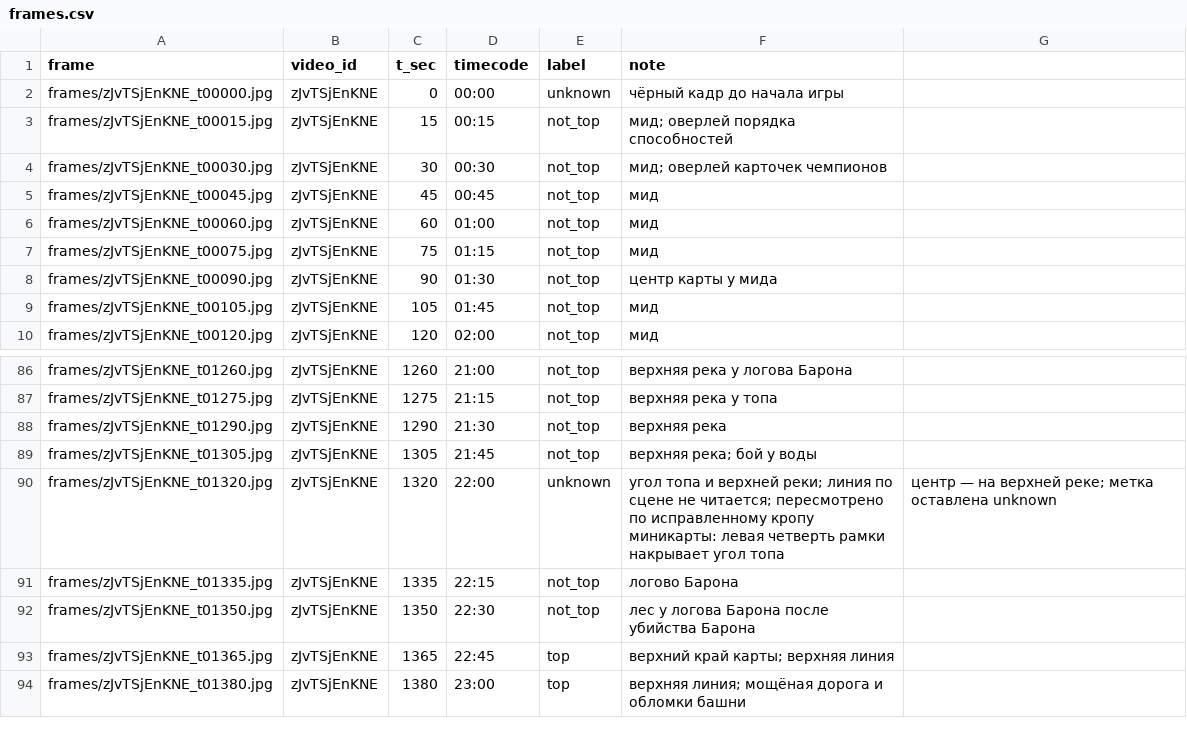
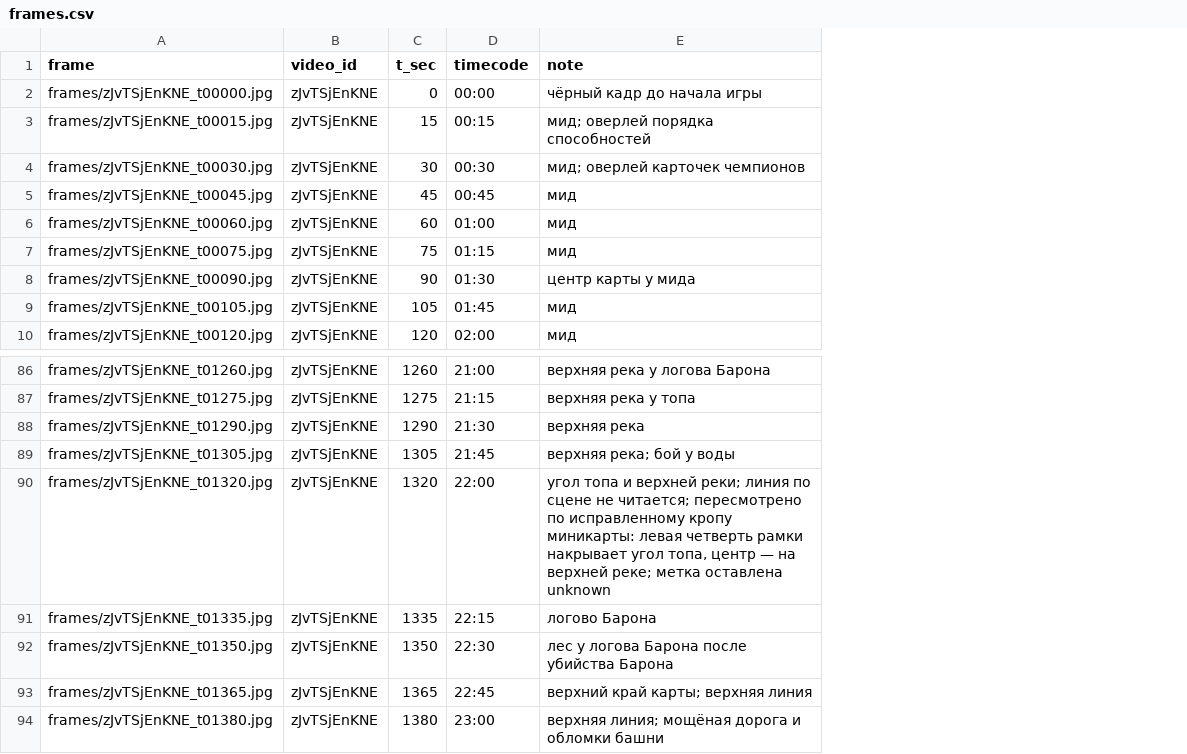
Before and after one commit to Hardelele/lol-game-state-vision, a CSV file: dataset/videos/zJvTSjEnKNE/frames.csv, drawn as a sheet; only a part is shown, gaps mark what is left out; removed rows and columns are numbered as before the commit, all else as after; the diff names each change by its address in the sheet, - before the commit and + after, or states it on an @@ line.

```diff
--- a/dataset/videos/zJvTSjEnKNE/frames.csv
+++ b/dataset/videos/zJvTSjEnKNE/frames.csv
-column E (label), rows 2-10: unknown | not_top | not_top | not_top | not_top | not_top | not_top | not_top | not_top; rows 86-94: not_top | not_top | not_top | not_top | unknown | not_top | not_top | top | top
-column G, row 90: центр — на верхней реке; метка оставлена unknown
-E90 (note): …накрывает угол топа
+E90 (note): …накрывает угол топа, центр — на верхней реке; метка оставлена unknown
```
Also changed, not shown: dataset/videos/0Jijr5p5gAg/frames.csv, dataset/videos/4AIX8QtRid4/frames.csv, 7 other files.
